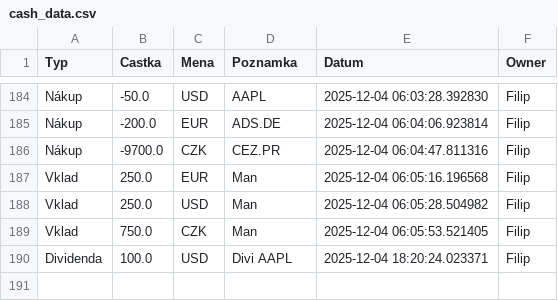
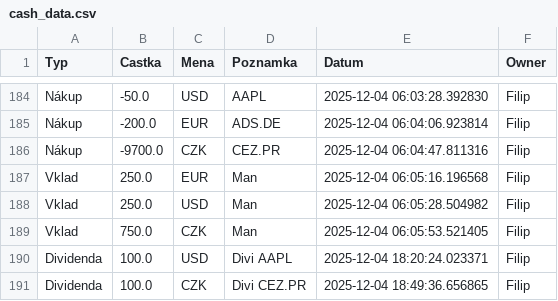
Before and after one commit to Poutniiik/Moje-Investice, a CSV file: cash_data.csv, drawn as a sheet; only a part is shown, gaps mark what is left out.

Commit message:
Update Filip

```diff
--- a/cash_data.csv
+++ b/cash_data.csv
@@ -190 +190,2 @@ Vklad,750.0,CZK,Man,2025-12-04 06:05:53.521405,Filip
 Dividenda,100.0,USD,Divi AAPL,2025-12-04 18:20:24.023371,Filip
+Dividenda,100.0,CZK,Divi CEZ.PR,2025-12-04 18:49:36.656865,Filip
```
